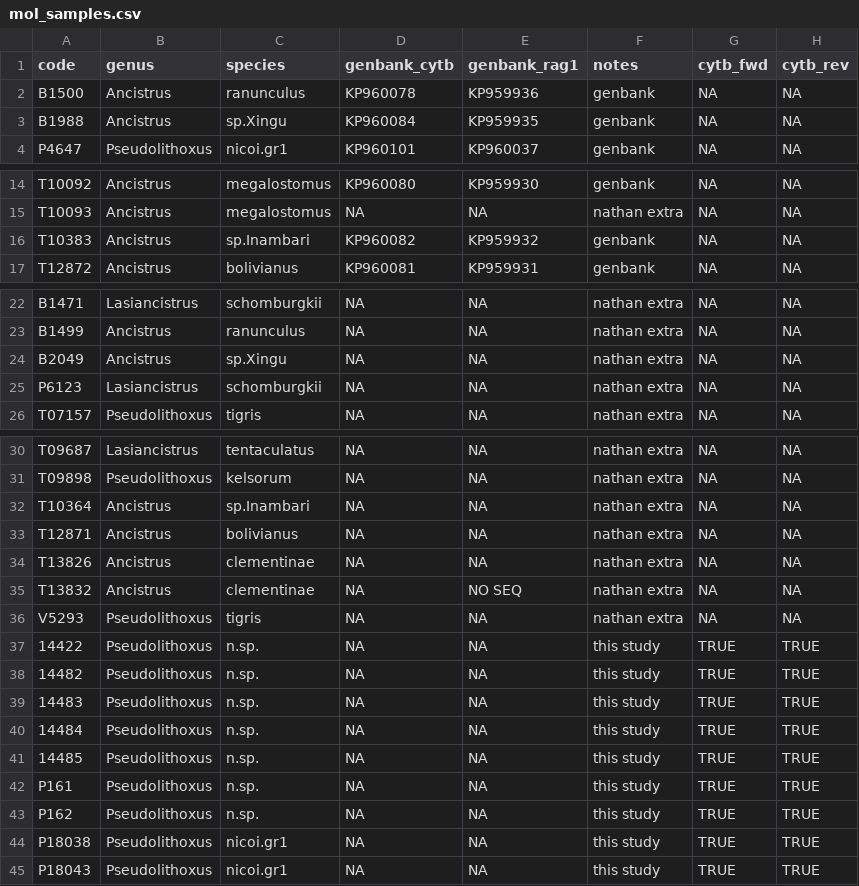
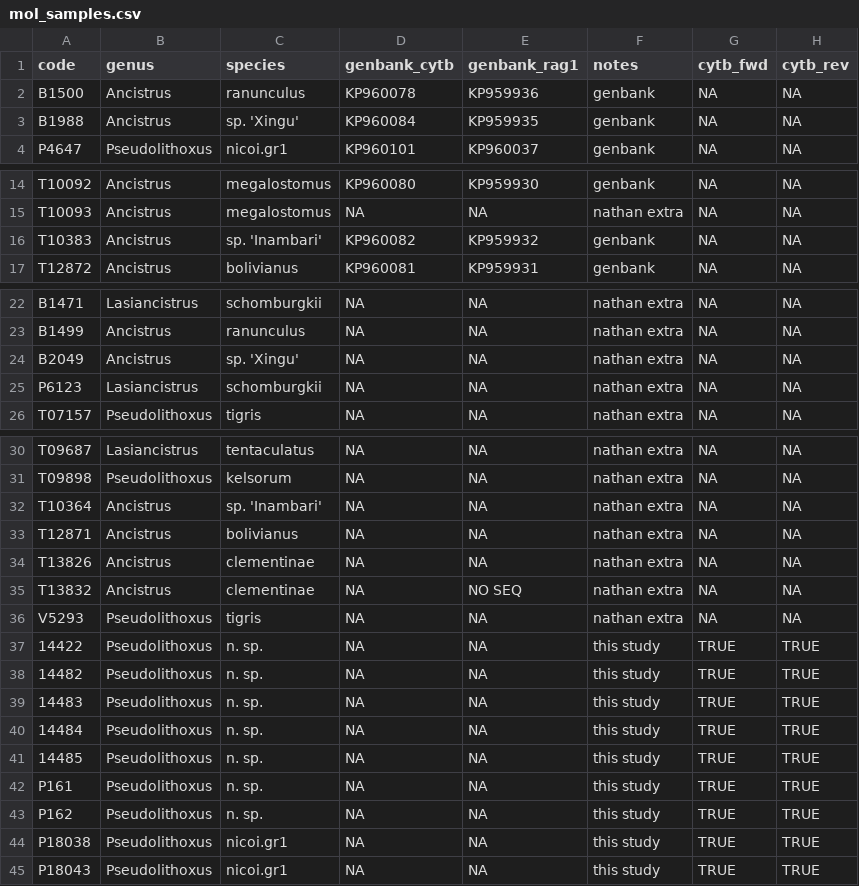
Before and after one commit to boopsboops/pseudolithoxus-novsp, a CSV file: analyses/mol_samples.csv, drawn as a sheet; only a part is shown, gaps mark what is left out; the diff covers the shown part only; the diff names each change by its address in the sheet, - before the commit and + after, or states it on an @@ line.

Commit message:
changed common names to help plotting

```diff
--- a/analyses/mol_samples.csv
+++ b/analyses/mol_samples.csv
-C3 (species): sp.Xingu
+C3 (species): sp. 'Xingu'
-C16 (species): sp.Inambari
+C16 (species): sp. 'Inambari'
-C24 (species): sp.Xingu
+C24 (species): sp. 'Xingu'
-C32 (species): sp.Inambari
+C32 (species): sp. 'Inambari'
-C37:C43 (species): n.sp.
+C37:C43 (species): n. sp.
```
Also changed, not shown: 1 edited cell elsewhere in this file.
